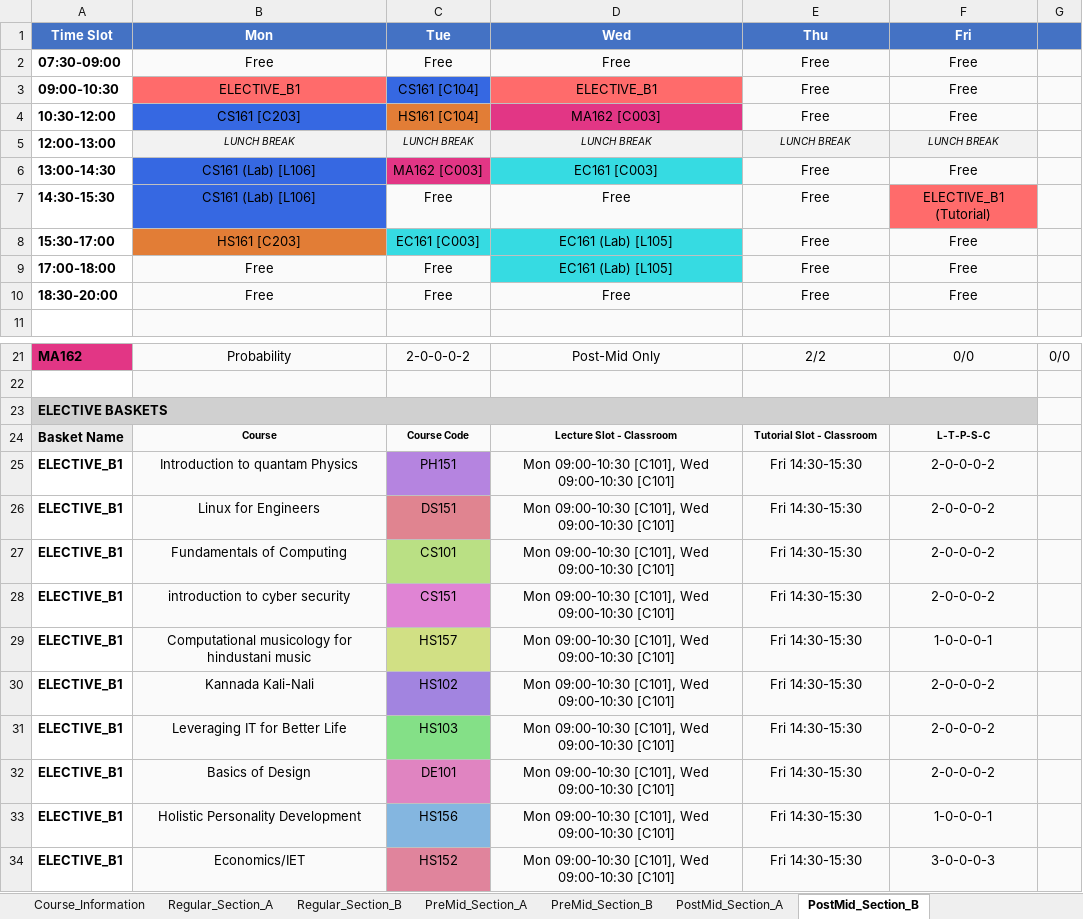
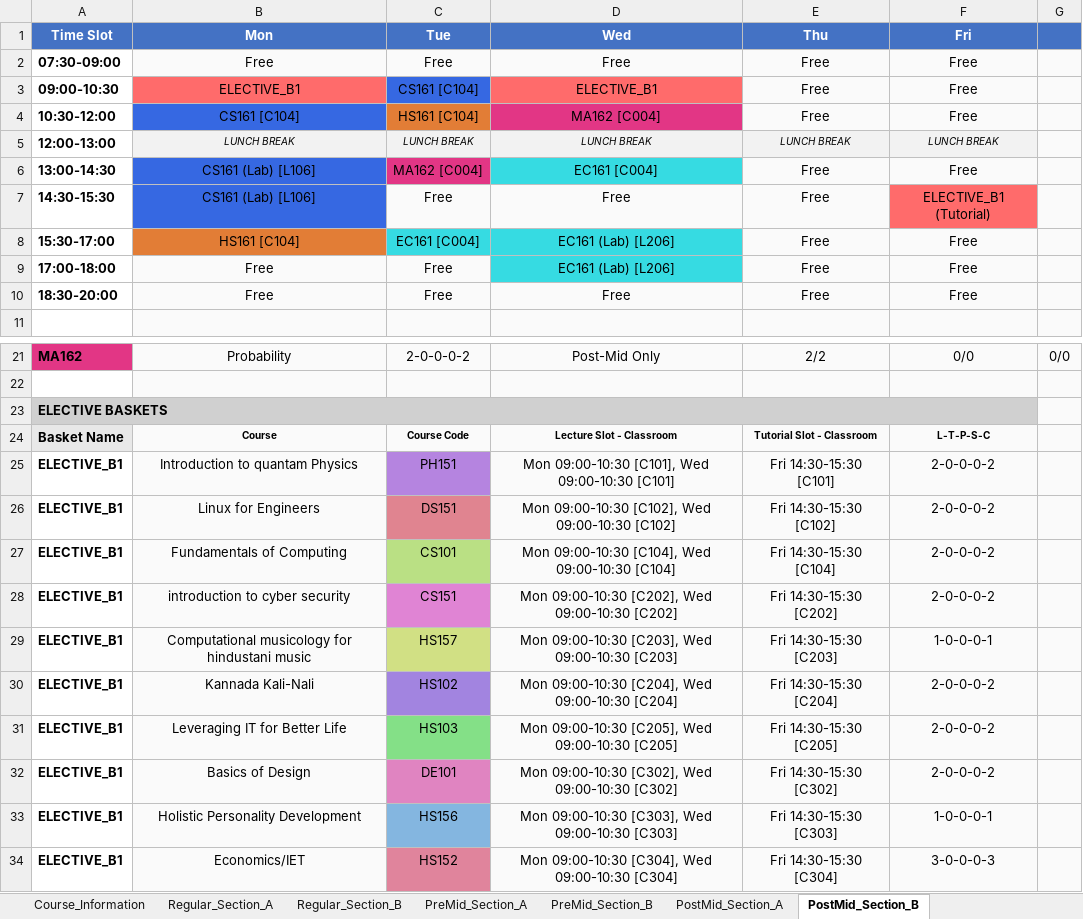
Before and after one commit to rishita7558/timetable-generator-Logic-Beyond, an Excel workbook: backend/output_timetables/sem1_CSE_timetable.xlsx, sheet PostMid_Section_B, drawn as a sheet; only a part is shown, gaps mark what is left out; values as stored, in another font and other column widths than the file's, no borders; the diff names each change by its address in the sheet, - before the commit and + after, or states it on an @@ line.

```diff
--- a/backend/output_timetables/sem1_CSE_timetable.xlsx (sheet PostMid_Section_B)
+++ b/backend/output_timetables/sem1_CSE_timetable.xlsx (sheet PostMid_Section_B)
-B4 (Mon): CS161 [C203]
+B4 (Mon): CS161 [C104]
-D4 (Wed): MA162 [C003]
+D4 (Wed): MA162 [C004]
-C6 (Tue): MA162 [C003]
+C6 (Tue): MA162 [C004]
-D6 (Wed): EC161 [C003]
+D6 (Wed): EC161 [C004]
-B8 (Mon): HS161 [C203]
+B8 (Mon): HS161 [C104]
-C8 (Tue): EC161 [C003]
+C8 (Tue): EC161 [C004]
-D8:D9 (Wed): EC161 (Lab) [L105]
+D8:D9 (Wed): EC161 (Lab) [L206]
-E25 (Thu): Fri 14:30-15:30
+E25 (Thu): Fri 14:30-15:30 [C101]
-D26 (Wed): Mon 09:00-10:30 [C101], Wed 09:00-10:30 [C101]
+D26 (Wed): Mon 09:00-10:30 [C102], Wed 09:00-10:30 [C102]
-E26 (Thu): Fri 14:30-15:30
+E26 (Thu): Fri 14:30-15:30 [C102]
-D27 (Wed): Mon 09:00-10:30 [C101], Wed 09:00-10:30 [C101]
+D27 (Wed): Mon 09:00-10:30 [C104], Wed 09:00-10:30 [C104]
-E27 (Thu): Fri 14:30-15:30
+E27 (Thu): Fri 14:30-15:30 [C104]
-D28 (Wed): Mon 09:00-10:30 [C101], Wed 09:00-10:30 [C101]
+D28 (Wed): Mon 09:00-10:30 [C202], Wed 09:00-10:30 [C202]
-E28 (Thu): Fri 14:30-15:30
+E28 (Thu): Fri 14:30-15:30 [C202]
-D29 (Wed): Mon 09:00-10:30 [C101], Wed 09:00-10:30 [C101]
+D29 (Wed): Mon 09:00-10:30 [C203], Wed 09:00-10:30 [C203]
-E29 (Thu): Fri 14:30-15:30
+E29 (Thu): Fri 14:30-15:30 [C203]
-D30 (Wed): Mon 09:00-10:30 [C101], Wed 09:00-10:30 [C101]
+D30 (Wed): Mon 09:00-10:30 [C204], Wed 09:00-10:30 [C204]
-E30 (Thu): Fri 14:30-15:30
+E30 (Thu): Fri 14:30-15:30 [C204]
-D31 (Wed): Mon 09:00-10:30 [C101], Wed 09:00-10:30 [C101]
+D31 (Wed): Mon 09:00-10:30 [C205], Wed 09:00-10:30 [C205]
-E31 (Thu): Fri 14:30-15:30
+E31 (Thu): Fri 14:30-15:30 [C205]
-D32 (Wed): Mon 09:00-10:30 [C101], Wed 09:00-10:30 [C101]
+D32 (Wed): Mon 09:00-10:30 [C302], Wed 09:00-10:30 [C302]
-E32 (Thu): Fri 14:30-15:30
+E32 (Thu): Fri 14:30-15:30 [C302]
-D33 (Wed): Mon 09:00-10:30 [C101], Wed 09:00-10:30 [C101]
+D33 (Wed): Mon 09:00-10:30 [C303], Wed 09:00-10:30 [C303]
-E33 (Thu): Fri 14:30-15:30
+E33 (Thu): Fri 14:30-15:30 [C303]
-D34 (Wed): Mon 09:00-10:30 [C101], Wed 09:00-10:30 [C101]
+D34 (Wed): Mon 09:00-10:30 [C304], Wed 09:00-10:30 [C304]
-E34 (Thu): Fri 14:30-15:30
+E34 (Thu): Fri 14:30-15:30 [C304]
```
Also changed, not shown: sheet Regular_Section_B, sheet PostMid_Section_A, sheet PreMid_Section_B, sheet PreMid_Section_A, sheet Regular_Section_A, backend/output_timetables/sem1_ECE_timetable.xlsx, backend/output_timetables/sem5_ECE_timetable.xlsx, 14 other files.
